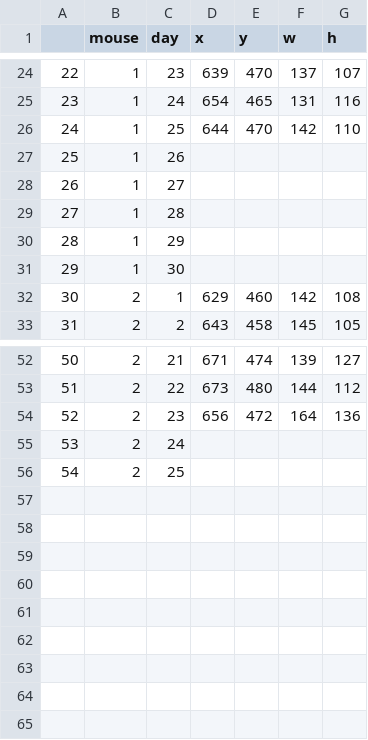
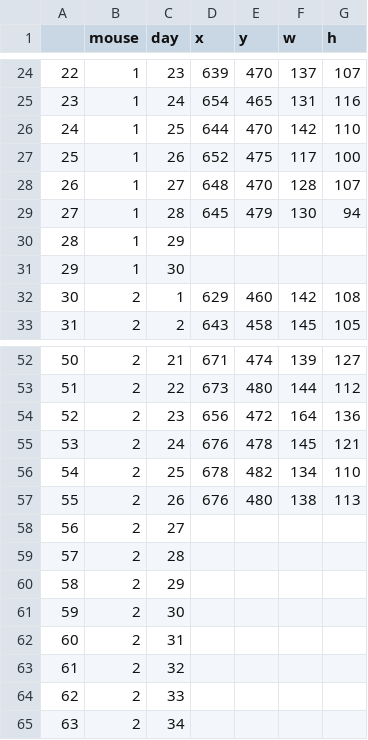
Before and after one commit to yz753/nolanlab-dlc, a CSV file: yiming_crops/eye_crops_yiming.csv, drawn as a sheet; only a part is shown, gaps mark what is left out; addresses are those after the commit; the diff names each change by its address in the sheet, - before the commit and + after, or states it on an @@ line.

```diff
--- a/yiming_crops/eye_crops_yiming.csv
+++ b/yiming_crops/eye_crops_yiming.csv
-D27 (x): (empty)
+D27 (x): 652
-E27 (y): (empty)
+E27 (y): 475
-F27 (w): (empty)
+F27 (w): 117
-G27 (h): (empty)
+G27 (h): 100
-D28 (x): (empty)
+D28 (x): 648
-E28 (y): (empty)
+E28 (y): 470
-F28 (w): (empty)
+F28 (w): 128
-G28 (h): (empty)
+G28 (h): 107
-D29 (x): (empty)
+D29 (x): 645
-E29 (y): (empty)
+E29 (y): 479
-F29 (w): (empty)
+F29 (w): 130
-G29 (h): (empty)
+G29 (h): 94
+row 55: 53 | 2 | 24 | 676 | 478 | 145 | 121
+row 56: 54 | 2 | 25 | 678 | 482 | 134 | 110
+row 57: 55 | 2 | 26 | 676 | 480 | 138 | 113
@@ column A renumbered between rows 58 and 59 @@
-C58 (day): 24
+C58 (day): 27
-C59 (day): 25
+C59 (day): 28
+row 60: 58 | 2 | 29
+row 61: 59 | 2 | 30
+row 62: 60 | 2 | 31
+row 63: 61 | 2 | 32
+row 64: 62 | 2 | 33
+row 65: 63 | 2 | 34
```
Also changed, not shown: yiming_crops/tongue_crops_yiming.csv.
